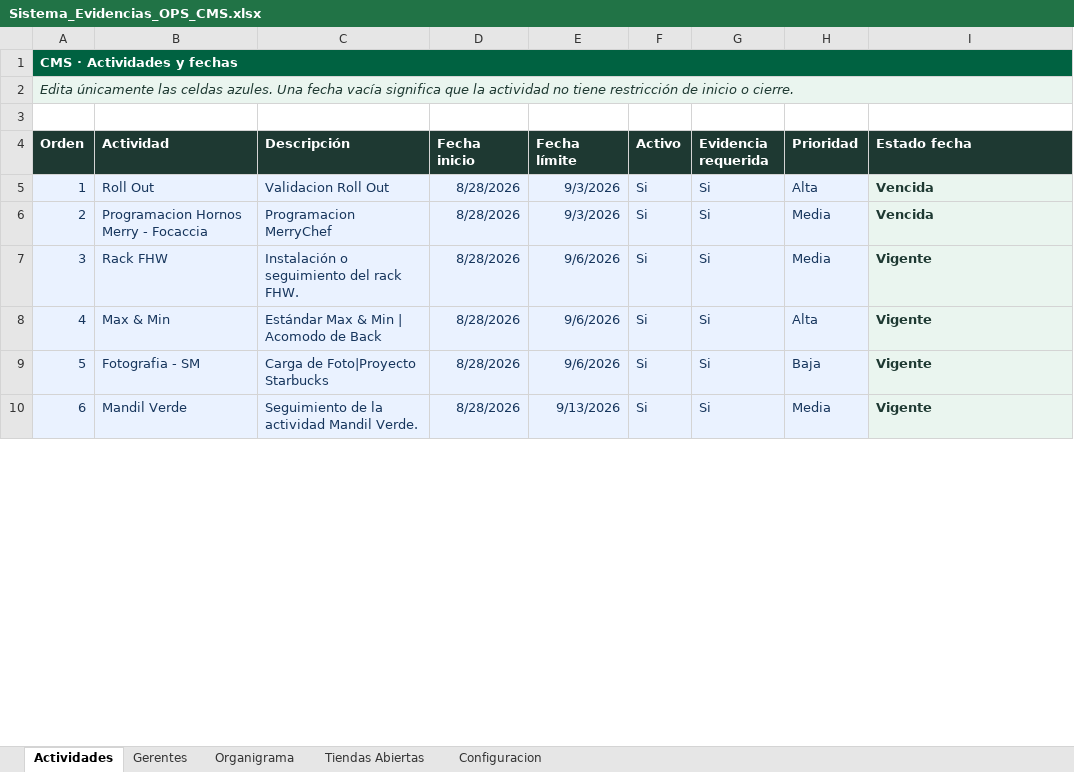
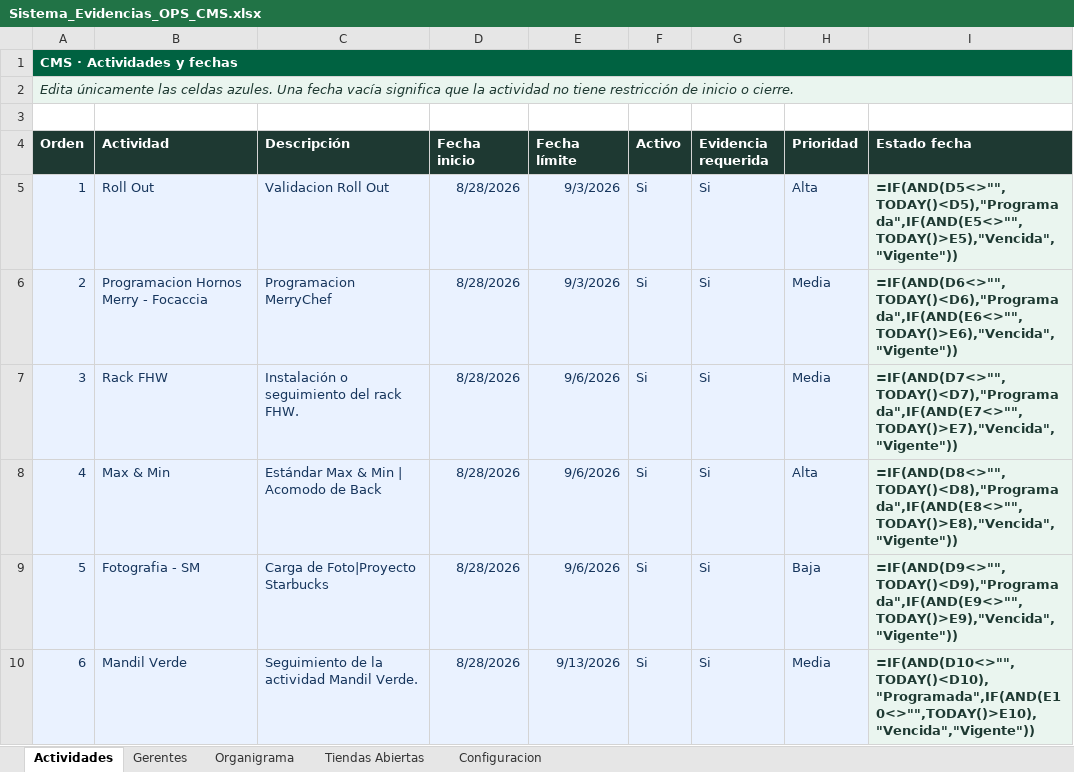
Before and after one commit to sbx-mex/Sistemas_Evidencias_Ops, an Excel workbook: cms/Sistema_Evidencias_OPS_CMS.xlsx, sheet Actividades, drawn as a sheet; only a part is shown; values as stored, in another font and other column widths than the file's, no borders; formulas without a stored value are shown as written; conditional formats and table styles not drawn; the diff covers the shown part only; the diff names each change by its address in the sheet, - before the commit and + after, or states it on an @@ line.

```diff
--- a/cms/Sistema_Evidencias_OPS_CMS.xlsx (sheet Actividades)
+++ b/cms/Sistema_Evidencias_OPS_CMS.xlsx (sheet Actividades)
-I5 (Estado fecha): Vencida
+I5 (Estado fecha): =IF(AND(D5<>"",TODAY()<D5),"Programada",IF(AND(E5<>"",TODAY()>E5),"Vencida","Vigente"))
-I6 (Estado fecha): Vencida
+I6 (Estado fecha): =IF(AND(D6<>"",TODAY()<D6),"Programada",IF(AND(E6<>"",TODAY()>E6),"Vencida","Vigente"))
-I7 (Estado fecha): Vigente
+I7 (Estado fecha): =IF(AND(D7<>"",TODAY()<D7),"Programada",IF(AND(E7<>"",TODAY()>E7),"Vencida","Vigente"))
-I8 (Estado fecha): Vigente
+I8 (Estado fecha): =IF(AND(D8<>"",TODAY()<D8),"Programada",IF(AND(E8<>"",TODAY()>E8),"Vencida","Vigente"))
-I9 (Estado fecha): Vigente
+I9 (Estado fecha): =IF(AND(D9<>"",TODAY()<D9),"Programada",IF(AND(E9<>"",TODAY()>E9),"Vencida","Vigente"))
-I10 (Estado fecha): Vigente
+I10 (Estado fecha): =IF(AND(D10<>"",TODAY()<D10),"Programada",IF(AND(E10<>"",TODAY()>E10),"Vencida","Vigente"))
```
Also changed, not shown: 1 added row and 5 edited cells elsewhere in this sheet, cms/Sistema de Evidencias OPS.xlsx, exports/Resumen_Evidencias_OPS.xlsx, 11 other files.
